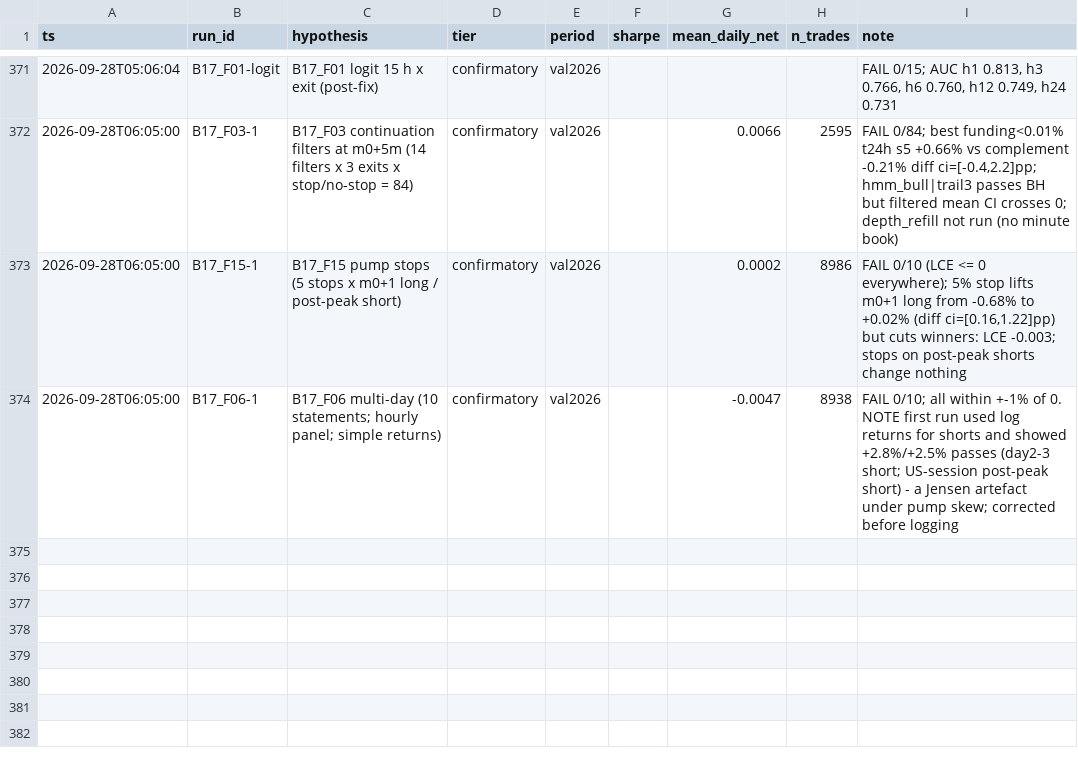
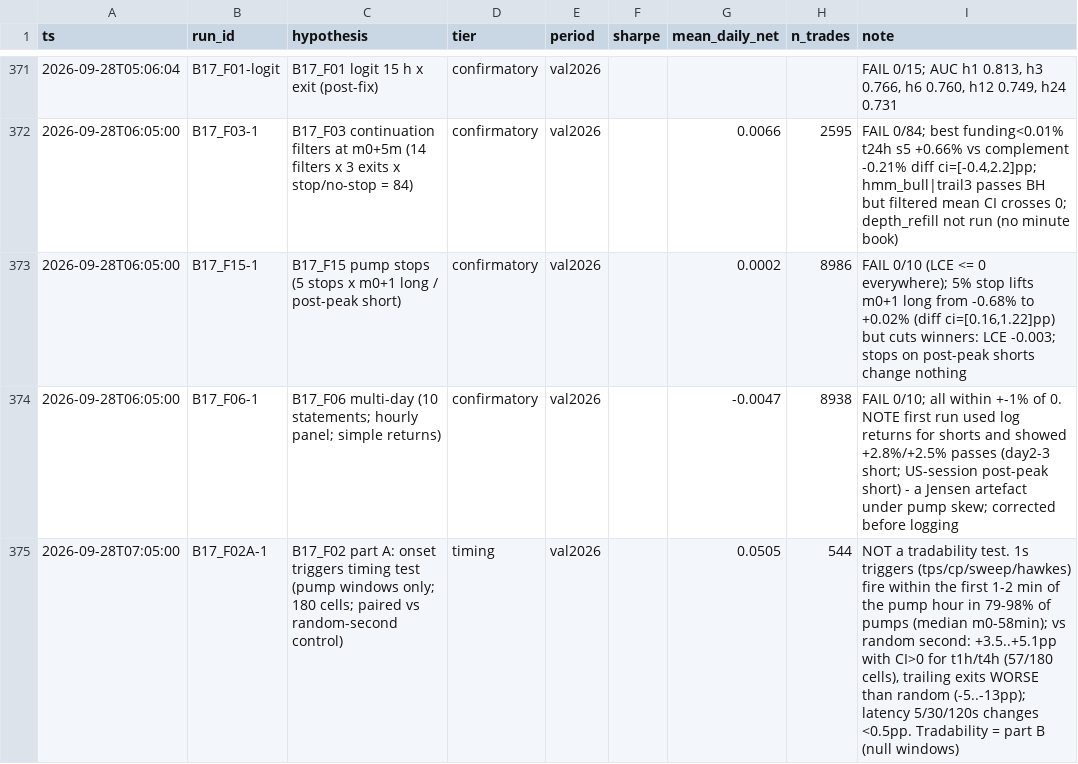
Before and after one commit to TheaWY/AltCoin_Trading, a CSV file: research/trial_ledger.csv, drawn as a sheet; only a part is shown, gaps mark what is left out.

```diff
--- a/research/trial_ledger.csv
+++ b/research/trial_ledger.csv
@@ -374 +374,2 @@ ts,run_id,hypothesis,tier,period,sharpe,mean_daily_net,n_trades,note
 2026-09-28T06:05:00,B17_F06-1,B17_F06 multi-day (10 statements; hourly panel; simple returns),confirmatory,val2026,,-0.0047,8938,"FAIL 0/10; all within +-1% of 0. NOTE first run used log returns for shorts and showed +2.8%/+2.5% passes (day2-3 short; US-session post-peak short) - a Jensen artefact under pump skew; corrected before logging"
+2026-09-28T07:05:00,B17_F02A-1,B17_F02 part A: onset triggers timing test (pump windows only; 180 cells; paired vs random-second control),timing,val2026,,0.0505,544,"NOT a tradability test. 1s triggers (tps/cp/sweep/hawkes) fire within the first 1-2 min of the pump hour in 79-98% of pumps (median m0-58min); vs random second: +3.5..+5.1pp with CI>0 for t1h/t4h (57/180 cells), trailing exits WORSE than random (-5..-13pp); latency 5/30/120s changes <0.5pp. Tradability = part B (null windows)"
```
Also changed, not shown: 1 other file.
